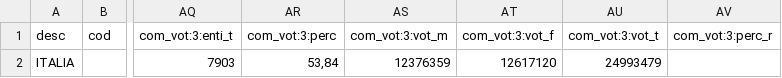
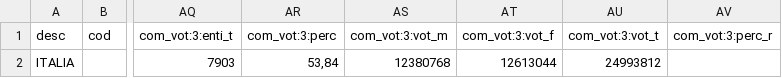
Before and after one commit to ondata/elezioni_2020, a CSV file: referendum/output/affluenzaItalia.csv, drawn as a sheet; only a part is shown, gaps mark what is left out; the diff names each change by its address in the sheet, - before the commit and + after, or states it on an @@ line.

```diff
--- a/referendum/output/affluenzaItalia.csv
+++ b/referendum/output/affluenzaItalia.csv
-AS2 (com_vot:3:vot_m): 12376359
+AS2 (com_vot:3:vot_m): 12380768
-AT2 (com_vot:3:vot_f): 12617120
+AT2 (com_vot:3:vot_f): 12613044
-AU2 (com_vot:3:vot_t): 24993479
+AU2 (com_vot:3:vot_t): 24993812
```
Also changed, not shown: referendum/output/affluenzaRegioni.csv, 4 other files.
